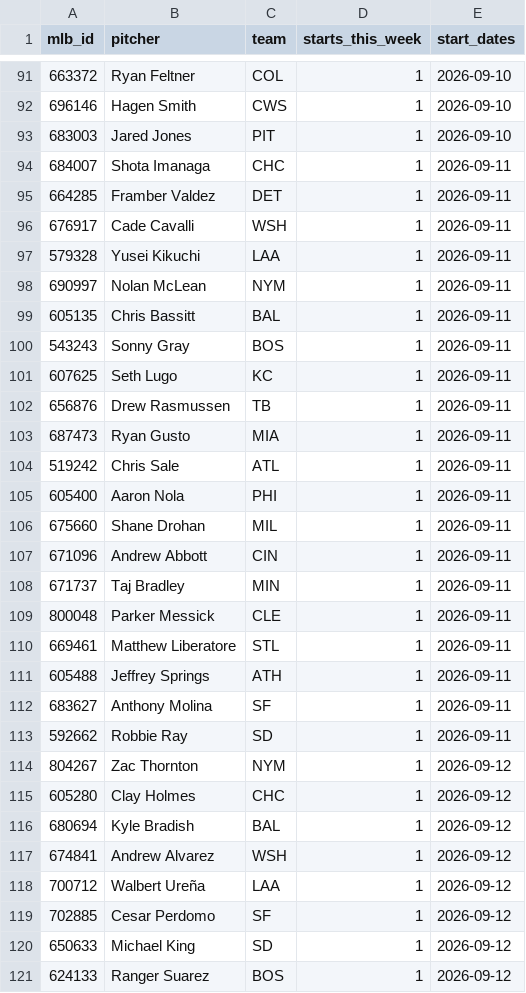
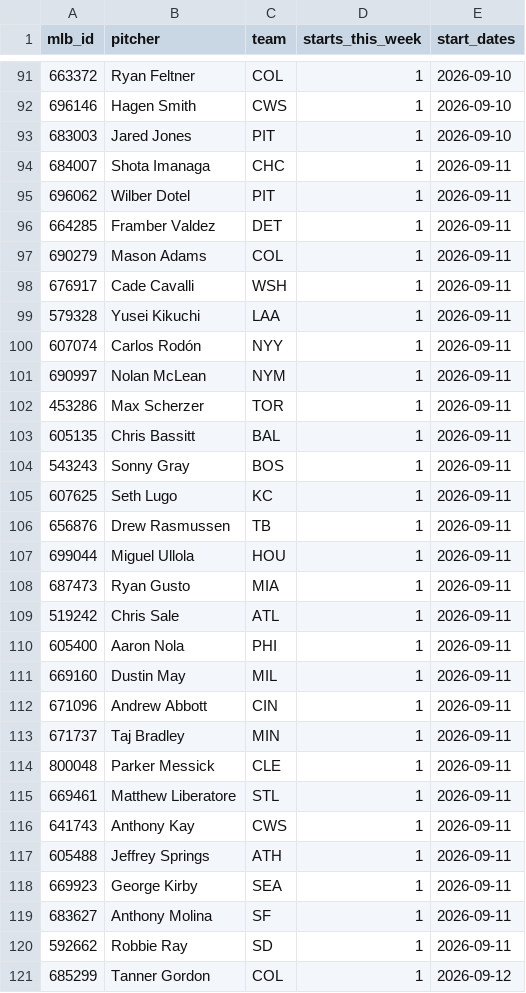
Before and after one commit to TheBigBadYeti/yardcocks-ratings, a CSV file: data/schedule/probable_starts.csv, drawn as a sheet; only a part is shown, gaps mark what is left out; the shorter side is filled out with more unchanged rows; the diff covers the shown part only.

```diff
--- a/data/schedule/probable_starts.csv
+++ b/data/schedule/probable_starts.csv
@@ -94,6 +94,10 @@ mlb_id,pitcher,team,starts_this_week,start_dates
 684007,Shota Imanaga,CHC,1,2026-09-11
+696062,Wilber Dotel,PIT,1,2026-09-11
 664285,Framber Valdez,DET,1,2026-09-11
+690279,Mason Adams,COL,1,2026-09-11
 676917,Cade Cavalli,WSH,1,2026-09-11
 579328,Yusei Kikuchi,LAA,1,2026-09-11
+607074,Carlos Rodón,NYY,1,2026-09-11
 690997,Nolan McLean,NYM,1,2026-09-11
+453286,Max Scherzer,TOR,1,2026-09-11
 605135,Chris Bassitt,BAL,1,2026-09-11
@@ -102,2 +106,3 @@ mlb_id,pitcher,team,starts_this_week,start_dates
 656876,Drew Rasmussen,TB,1,2026-09-11
+699044,Miguel Ullola,HOU,1,2026-09-11
 687473,Ryan Gusto,MIA,1,2026-09-11
@@ -105,3 +110,3 @@ mlb_id,pitcher,team,starts_this_week,start_dates
 605400,Aaron Nola,PHI,1,2026-09-11
-675660,Shane Drohan,MIL,1,2026-09-11
+669160,Dustin May,MIL,1,2026-09-11
 671096,Andrew Abbott,CIN,1,2026-09-11
@@ -110,4 +115,7 @@ mlb_id,pitcher,team,starts_this_week,start_dates
 669461,Matthew Liberatore,STL,1,2026-09-11
+641743,Anthony Kay,CWS,1,2026-09-11
 605488,Jeffrey Springs,ATH,1,2026-09-11
+669923,George Kirby,SEA,1,2026-09-11
 683627,Anthony Molina,SF,1,2026-09-11
 592662,Robbie Ray,SD,1,2026-09-11
+685299,Tanner Gordon,COL,1,2026-09-12
```
Also changed, not shown: 10 added rows and 5 removed rows elsewhere in this file, data/injuries/il_status.csv, data/injuries/returning.csv, 4 other files.
